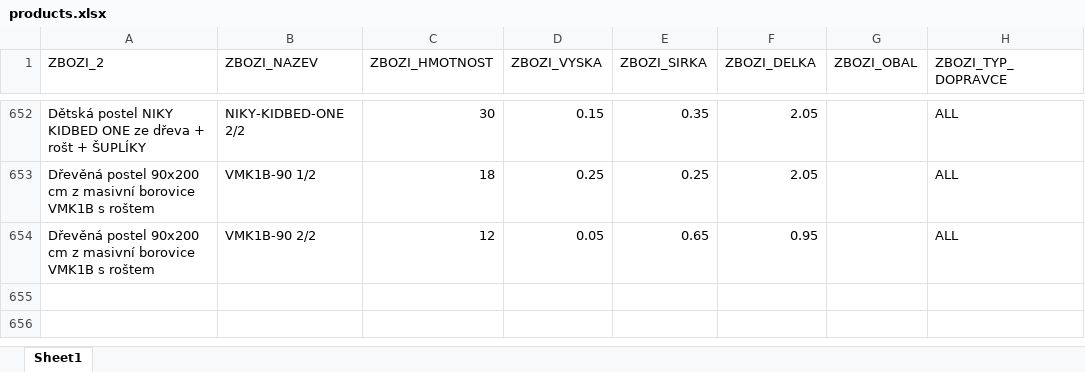
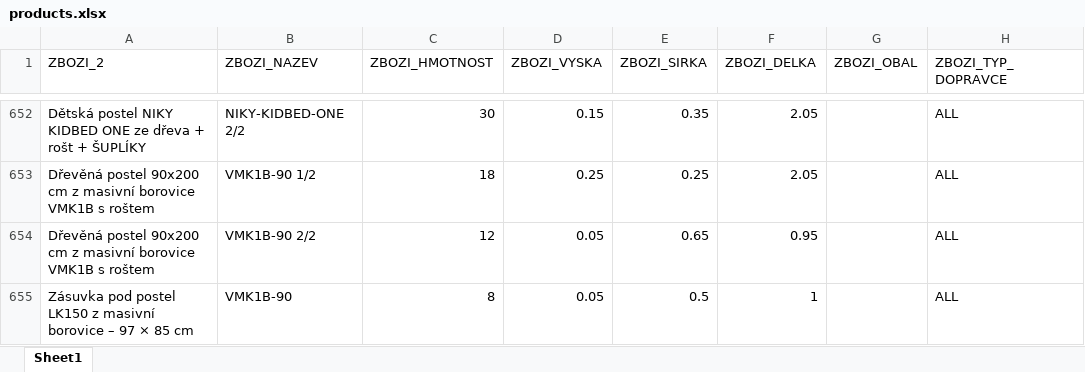
Before and after one commit to xaxamagyar/toptrans-prevodnik, an Excel workbook: products.xlsx, sheet Sheet1, drawn as a sheet; only a part is shown, gaps mark what is left out; values as stored, in another font and other column widths than the file's, no borders; the diff names each change by its address in the sheet, - before the commit and + after, or states it on an @@ line.

Commit message:
Aktualizace katalogu produktů - 23.09.2026 12:02

```diff
--- a/products.xlsx (sheet Sheet1)
+++ b/products.xlsx (sheet Sheet1)
+row 655: Zásuvka pod postel LK150 z masivní borovice – 97 × 85 cm | VMK1B-90 | 8 | 0.05 | 0.5 | 1 |  | ALL
```
